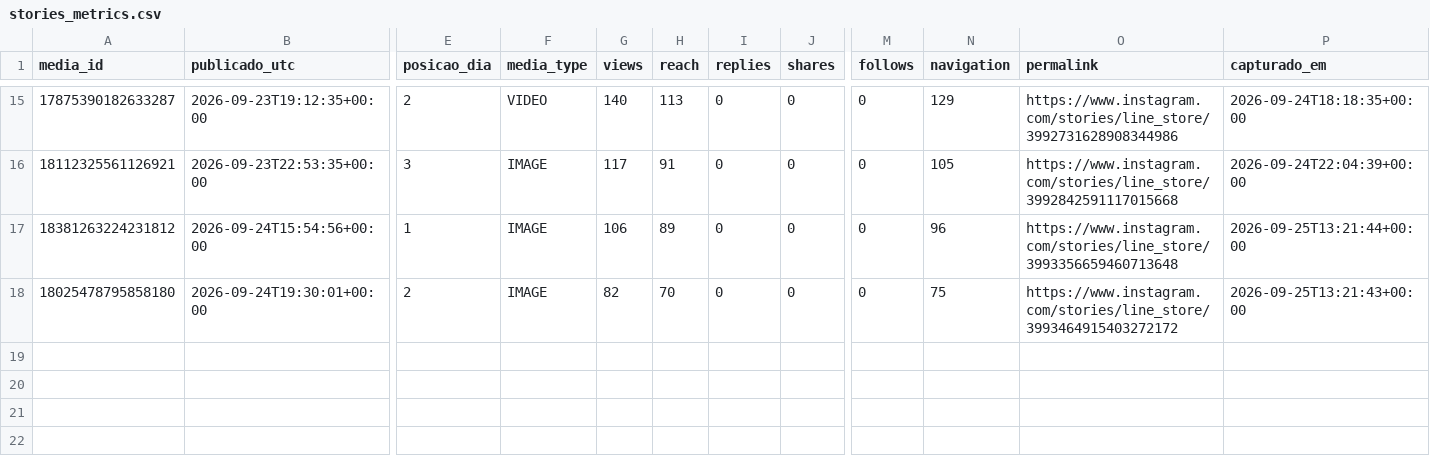
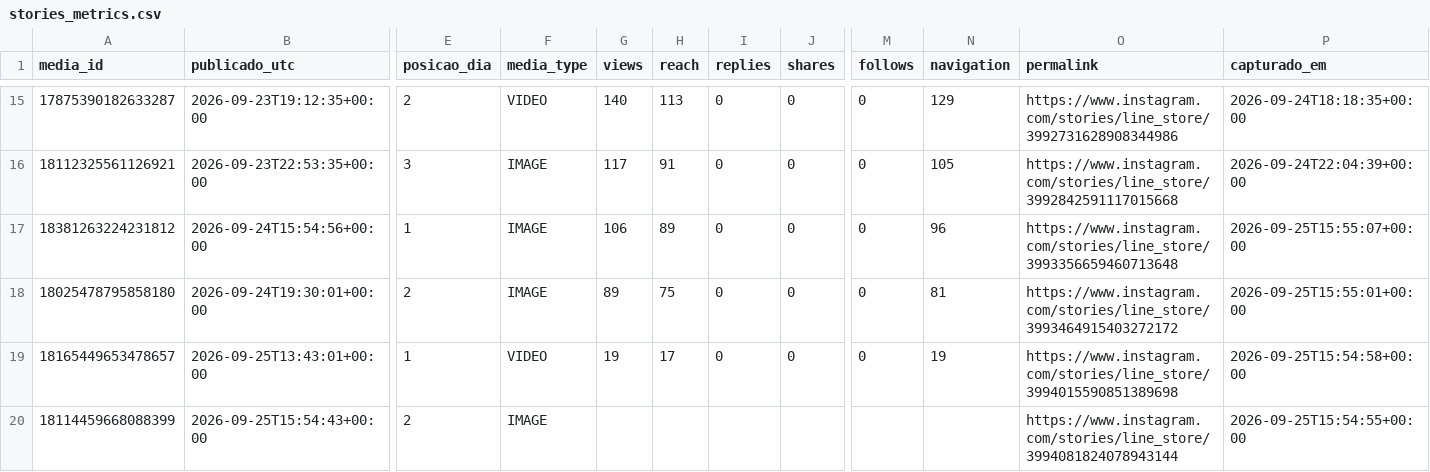
Before and after one commit to trevisollinux/line-insta-poster, a CSV file: state/stories_metrics.csv, drawn as a sheet; only a part is shown, gaps mark what is left out; rows hold the shown columns only; the diff names each change by its address in the sheet, - before the commit and + after, or states it on an @@ line.

```diff
--- a/state/stories_metrics.csv
+++ b/state/stories_metrics.csv
-P17 (capturado_em): 2026-09-25T13:21:44+00:00
+P17 (capturado_em): 2026-09-25T15:55:07+00:00
-G18 (views): 82
+G18 (views): 89
-H18 (reach): 70
+H18 (reach): 75
-N18 (navigation): 75
+N18 (navigation): 81
-P18 (capturado_em): 2026-09-25T13:21:43+00:00
+P18 (capturado_em): 2026-09-25T15:55:01+00:00
+row 19: 18165449653478657 | 2026-09-25T13:43:01+00:00 | 1 | VIDEO | 19 | 17 | 0 | 0 | 0 | 19 | https://www.instagram.com/stories/line_store/3994015590851389698 | 2026-09-25T15:54:58+00:00
+row 20: 18114459668088399 | 2026-09-25T15:54:43+00:00 | 2 | IMAGE |  |  |  |  |  |  | https://www.instagram.com/stories/line_store/3994081824078943144 | 2026-09-25T15:54:55+00:00
```
Also changed, not shown: state/stories_curva.csv.
